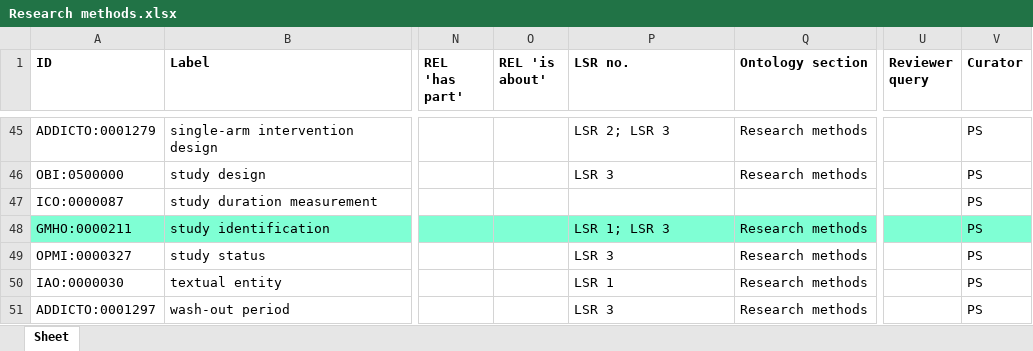
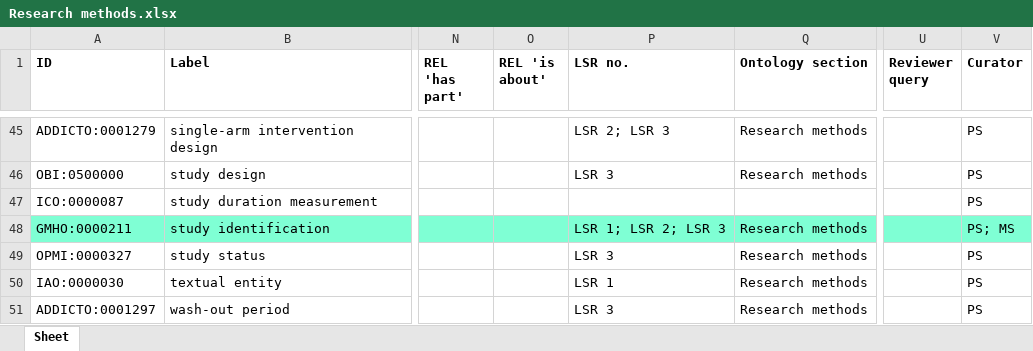
Before and after one commit to galenos-project/mental-health-ontology, an Excel workbook: Research methods/Research methods.xlsx, sheet Sheet, drawn as a sheet; only a part is shown, gaps mark what is left out; values as stored, in another font and other column widths than the file's, no borders; the diff names each change by its address in the sheet, - before the commit and + after, or states it on an @@ line.

Commit message:
Updating Research methods.xlsx

```diff
--- a/Research methods/Research methods.xlsx (sheet Sheet)
+++ b/Research methods/Research methods.xlsx (sheet Sheet)
-P48 (LSR no.): LSR 1; LSR 3
+P48 (LSR no.): LSR 1; LSR 2; LSR 3
-V48 (Curator): PS
+V48 (Curator): PS; MS
```
